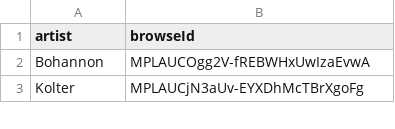
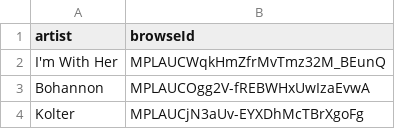
Before and after one commit to jwenerd/ytm-dl, a CSV file: output/library_artists.csv, drawn as a sheet; only a part is shown; the diff names each change by its address in the sheet, - before the commit and + after, or states it on an @@ line.

```diff
--- a/output/library_artists.csv
+++ b/output/library_artists.csv
+row 2: I'm With Her | MPLAUCWqkHmZfrMvTmz32M_BEunQ
```
Also changed, not shown: 2 other files.
